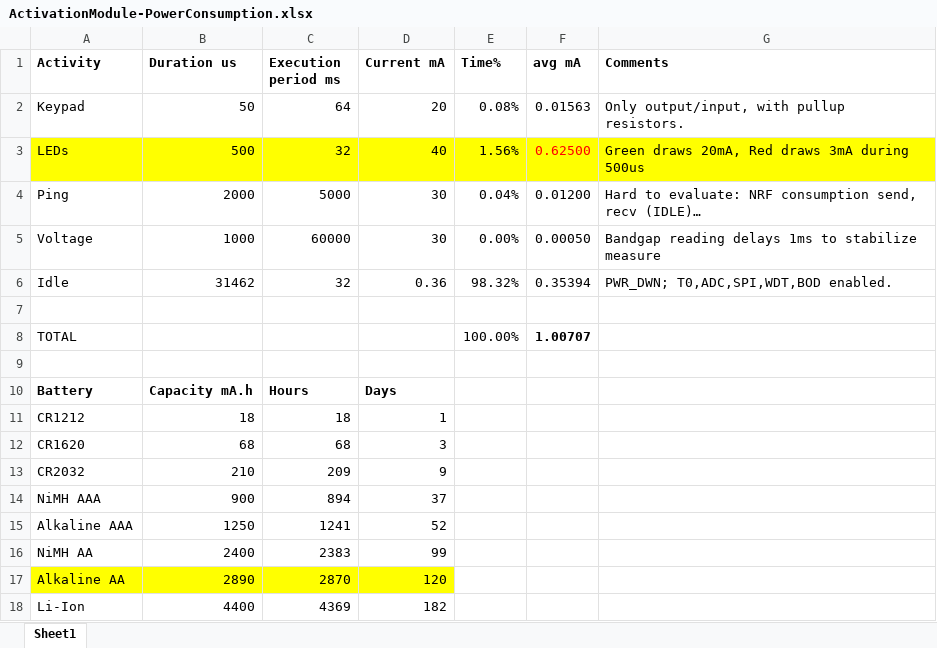
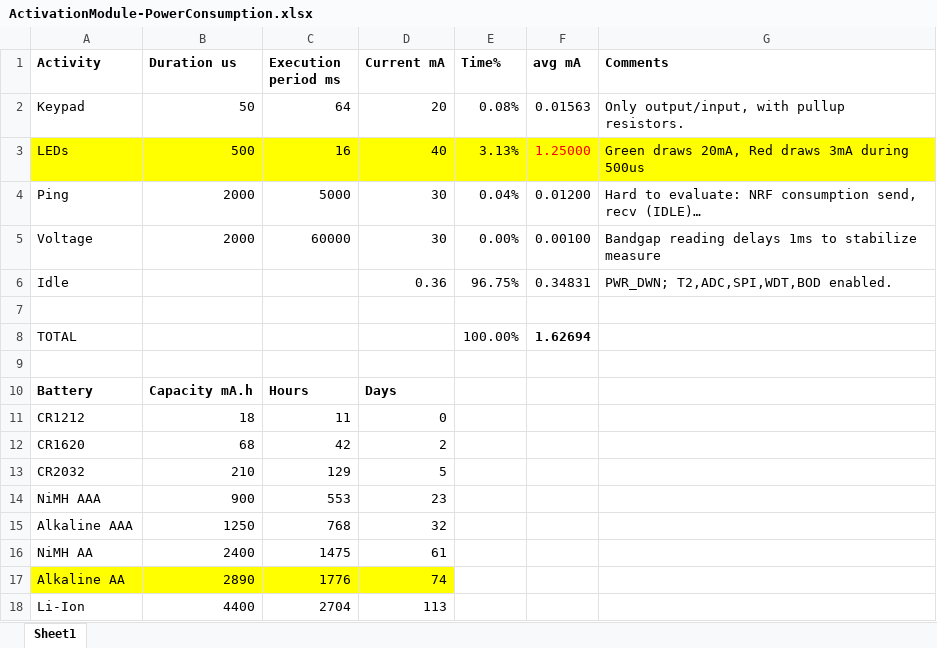
Before and after one commit to jfpoilpret/alarm-system, an Excel workbook: doc/ActivationModule-PowerConsumption.xlsx, sheet Sheet1, drawn as a sheet; values as stored, in another font and other column widths than the file's, no borders; the diff names each change by its address in the sheet, - before the commit and + after, or states it on an @@ line.

Commit message:
Update current consumption calculation for ActivationModule.

```diff
--- a/doc/ActivationModule-PowerConsumption.xlsx (sheet Sheet1)
+++ b/doc/ActivationModule-PowerConsumption.xlsx (sheet Sheet1)
-C3 (Execution period ms): 32
+C3 (Execution period ms): 16
-E3 (Time%): 1.56%
+E3 (Time%): 3.13%
-F3 (avg mA): 0.62500
+F3 (avg mA): 1.25000
-B5 (Duration us): 1000
+B5 (Duration us): 2000
-F5 (avg mA): 0.00050
+F5 (avg mA): 0.00100
-B6 (Duration us): 31462
+B6 (Duration us): (empty)
-C6 (Execution period ms): 32
+C6 (Execution period ms): (empty)
-E6 (Time%): 98.32%
+E6 (Time%): 96.75%
-F6 (avg mA): 0.35394
+F6 (avg mA): 0.34831
-G6 (Comments): PWR_DWN; T0,ADC,SPI,WDT,BOD enabled.
+G6 (Comments): PWR_DWN; T2,ADC,SPI,WDT,BOD enabled.
-F8 (avg mA): 1.00707
+F8 (avg mA): 1.62694
-C11 (Execution period ms): 18
+C11 (Execution period ms): 11
-D11 (Current mA): 1
+D11 (Current mA): 0
-C12 (Execution period ms): 68
+C12 (Execution period ms): 42
-D12 (Current mA): 3
+D12 (Current mA): 2
-C13 (Execution period ms): 209
+C13 (Execution period ms): 129
-D13 (Current mA): 9
+D13 (Current mA): 5
-C14 (Execution period ms): 894
+C14 (Execution period ms): 553
-D14 (Current mA): 37
+D14 (Current mA): 23
-C15 (Execution period ms): 1241
+C15 (Execution period ms): 768
-D15 (Current mA): 52
+D15 (Current mA): 32
-C16 (Execution period ms): 2383
+C16 (Execution period ms): 1475
-D16 (Current mA): 99
+D16 (Current mA): 61
-C17 (Execution period ms): 2870
+C17 (Execution period ms): 1776
-D17 (Current mA): 120
+D17 (Current mA): 74
-C18 (Execution period ms): 4369
+C18 (Execution period ms): 2704
-D18 (Current mA): 182
+D18 (Current mA): 113
```
